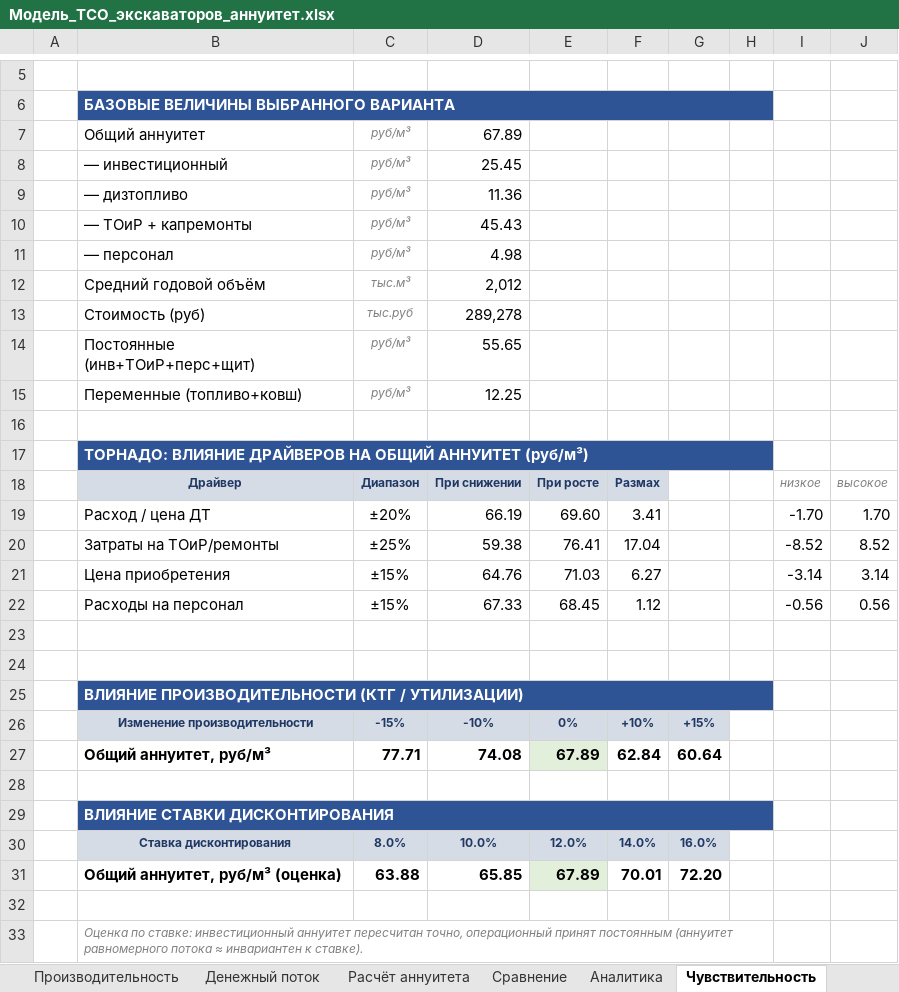
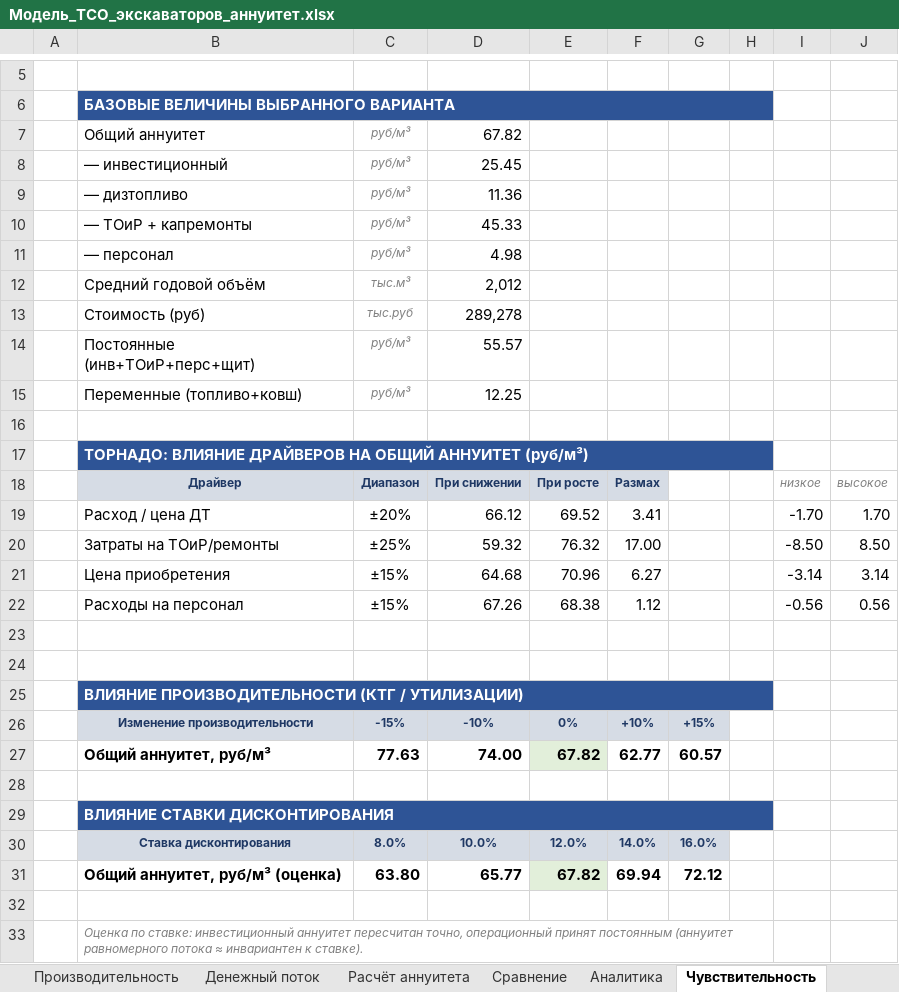
Before and after one commit to victorekuznetsov/TCO, an Excel workbook: Модель_TCO_экскаваторов_аннуитет.xlsx, sheet Чувствительность, drawn as a sheet; only a part is shown, gaps mark what is left out; values as stored, in another font and other column widths than the file's, no borders; charts and pictures not drawn; the diff names each change by its address in the sheet, - before the commit and + after, or states it on an @@ line.

```diff
--- a/Модель_TCO_экскаваторов_аннуитет.xlsx (sheet Чувствительность)
+++ b/Модель_TCO_экскаваторов_аннуитет.xlsx (sheet Чувствительность)
-D7: 67.89
+D7: 67.82
-D10: 45.43
+D10: 45.33
-D14: 55.65
+D14: 55.57
-D19: 66.19
+D19: 66.12
-E19: 69.60
+E19: 69.52
-D20: 59.38
+D20: 59.32
-E20: 76.41
+E20: 76.32
-F20: 17.04
+F20: 17.00
-I20: -8.52
+I20: -8.50
-J20: 8.52
+J20: 8.50
-D21: 64.76
+D21: 64.68
-E21: 71.03
+E21: 70.96
-D22: 67.33
+D22: 67.26
-E22: 68.45
+E22: 68.38
-C27: 77.71
+C27: 77.63
-D27: 74.08
+D27: 74.00
-E27: 67.89
+E27: 67.82
-F27: 62.84
+F27: 62.77
-G27: 60.64
+G27: 60.57
-C31: 63.88
+C31: 63.80
-D31: 65.85
+D31: 65.77
-E31: 67.89
+E31: 67.82
-F31: 70.01
+F31: 69.94
-G31: 72.20
+G31: 72.12
```
Also changed, not shown: sheet Поставщик 7, sheet Поставщик 1, sheet Поставщик 5, sheet Поставщик 2, sheet Денежный поток, sheet Поставщик 3, 7 more sheets, formulas that keep their value, 2 other files.
